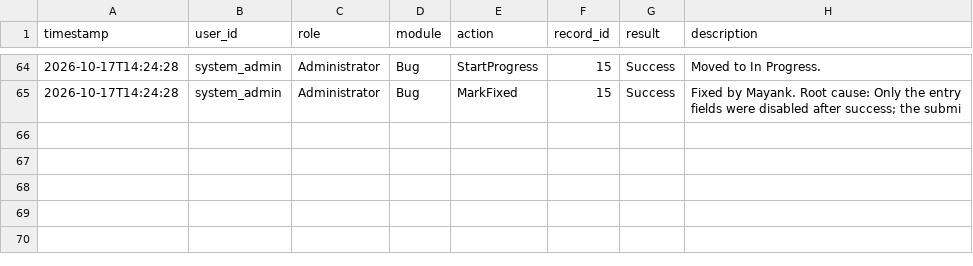
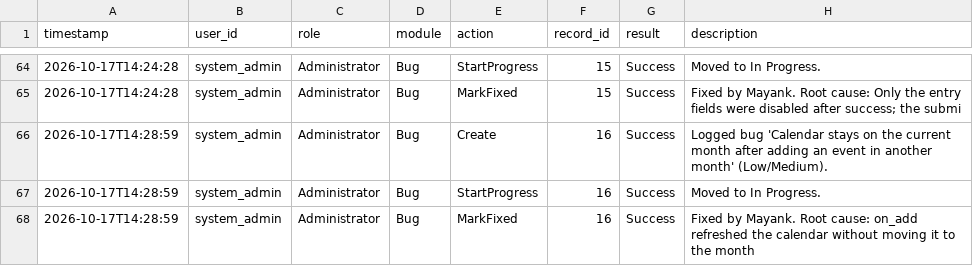
Before and after one commit to 13mayankjoshi13/Hostel_Management_System_TQM, a CSV file: TQM/data/audit_logs.csv, drawn as a sheet; only a part is shown, gaps mark what is left out.

Commit message:
modified:   TQM/data/audit_logs.csv 	modified:   TQM/data/defect_log.csv

```diff
--- a/TQM/data/audit_logs.csv
+++ b/TQM/data/audit_logs.csv
@@ -65 +65,4 @@ timestamp,user_id,role,module,action,record_id,result,description
 2026-10-17T14:24:28,system_admin,Administrator,Bug,MarkFixed,15,Success,Fixed by Mayank. Root cause: Only the entry fields were disabled after success; the submi
+2026-10-17T14:28:59,system_admin,Administrator,Bug,Create,16,Success,Logged bug 'Calendar stays on the current month after adding an event in another month' (Low/Medium).
+2026-10-17T14:28:59,system_admin,Administrator,Bug,StartProgress,16,Success,Moved to In Progress.
+2026-10-17T14:28:59,system_admin,Administrator,Bug,MarkFixed,16,Success,Fixed by Mayank. Root cause: on_add refreshed the calendar without moving it to the month
```
Also changed, not shown: TQM/data/defect_log.csv.
